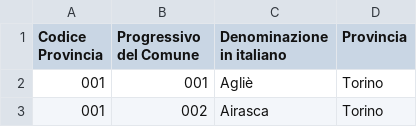
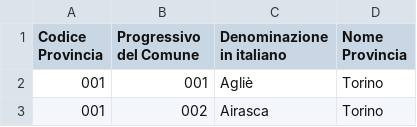
Before and after one commit to Salvatore0609/EPICODE_buildweek5, a CSV file: src/main/resources/comuni-italiani.csv, drawn as a sheet; only a part is shown.

```diff
--- a/src/main/resources/comuni-italiani.csv
+++ b/src/main/resources/comuni-italiani.csv
@@ -1,2 +1,2 @@
-Codice Provincia;Progressivo del Comune;Denominazione in italiano;Provincia
+Codice Provincia;Progressivo del Comune;Denominazione in italiano;Nome Provincia
 001;001;Agliè;Torino
```
Also changed, not shown: 15 other files.
